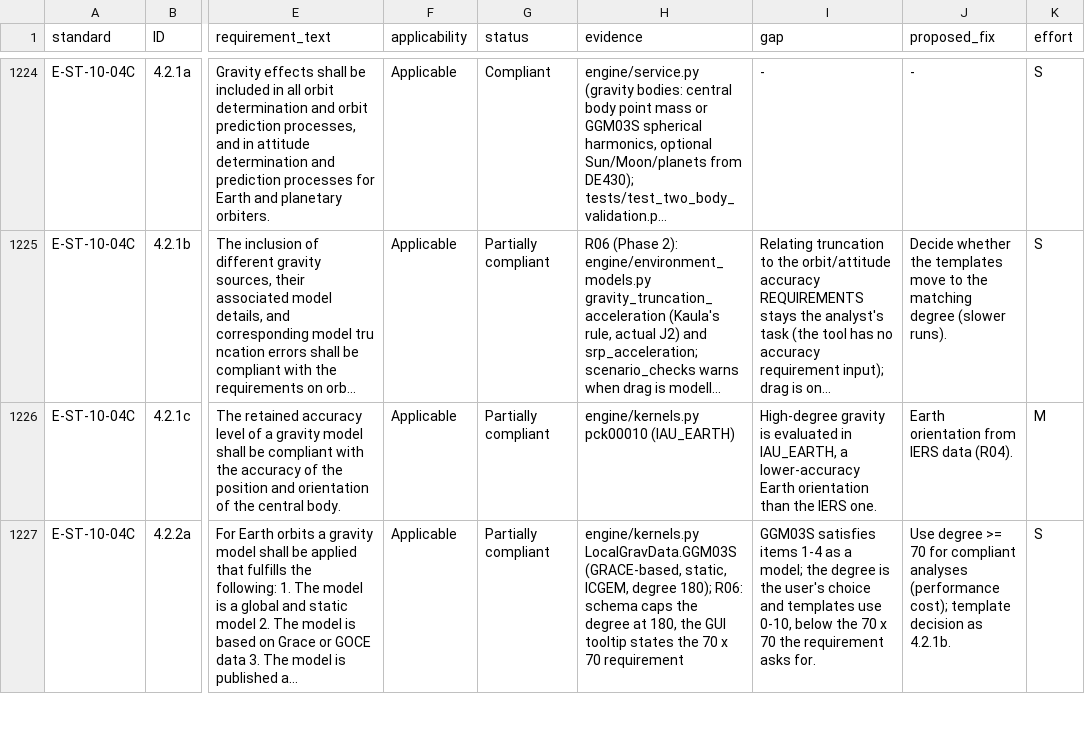
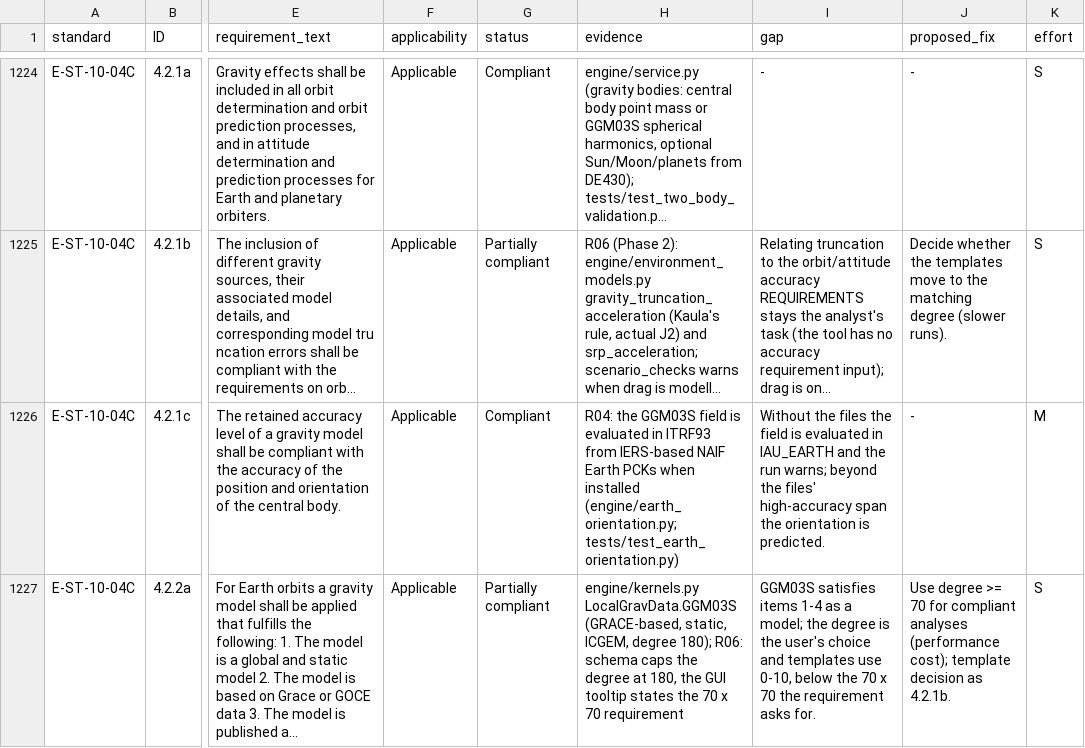
Before and after one commit to 0h3xn4/basilisk-spacemissionstudio, a CSV file: SpaceMissionStudio/compliance/compliance_matrix.csv, drawn as a sheet; only a part is shown, gaps mark what is left out; long unchanged cells end in …; the diff covers the shown part only; the diff names each change by its address in the sheet, - before the commit and + after, or states it on an @@ line.

```diff
--- a/SpaceMissionStudio/compliance/compliance_matrix.csv
+++ b/SpaceMissionStudio/compliance/compliance_matrix.csv
-G1226 (status): Partially compliant
+G1226 (status): Compliant
-H1226 (evidence): engine/kernels.py pck00010 (IAU_EARTH)
+H1226 (evidence): R04: the GGM03S field is evaluated in ITRF93 from IERS-based NAIF Earth PCKs when installed (engine/earth_orientation.py; tests/test_earth_orientation.py)
-I1226 (gap): High-degree gravity is evaluated in IAU_EARTH, a lower-accuracy Earth orientation than the IERS one.
+I1226 (gap): Without the files the field is evaluated in IAU_EARTH and the run warns; beyond the files' high-accuracy span the orientation is predicted.
-J1226 (proposed_fix): Earth orientation from IERS data (R04).
+J1226 (proposed_fix): -
```
Also changed, not shown: 9 edited cells elsewhere in this file, 15 other files.
